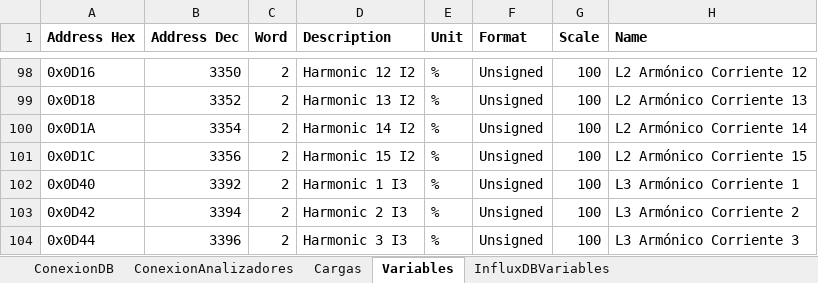
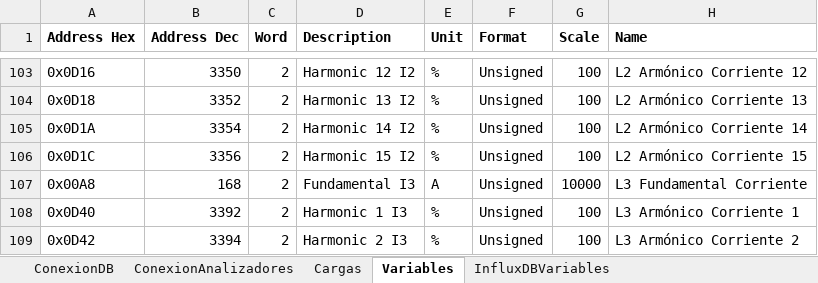
Before and after one commit to andeusse/project-cali, an Excel workbook: backend/v1.0/tools/DB_Mapping.xlsx, sheet Variables, drawn as a sheet; only a part is shown, gaps mark what is left out; the shorter side is filled out with more unchanged rows; values as stored, in another font and other column widths than the file's, no borders; the diff covers the shown part only; the diff names each change by its address in the sheet, - before the commit and + after, or states it on an @@ line.

```diff
--- a/backend/v1.0/tools/DB_Mapping.xlsx (sheet Variables)
+++ b/backend/v1.0/tools/DB_Mapping.xlsx (sheet Variables)
+row 107: 0x00A8 | 168 | 2 | Fundamental I3 | A | Unsigned | 10000 | L3 Fundamental Corriente
```
Also changed, not shown: 5 added rows elsewhere in this sheet, backend/v1.0/mockDB/Devices_test.xlsx.
